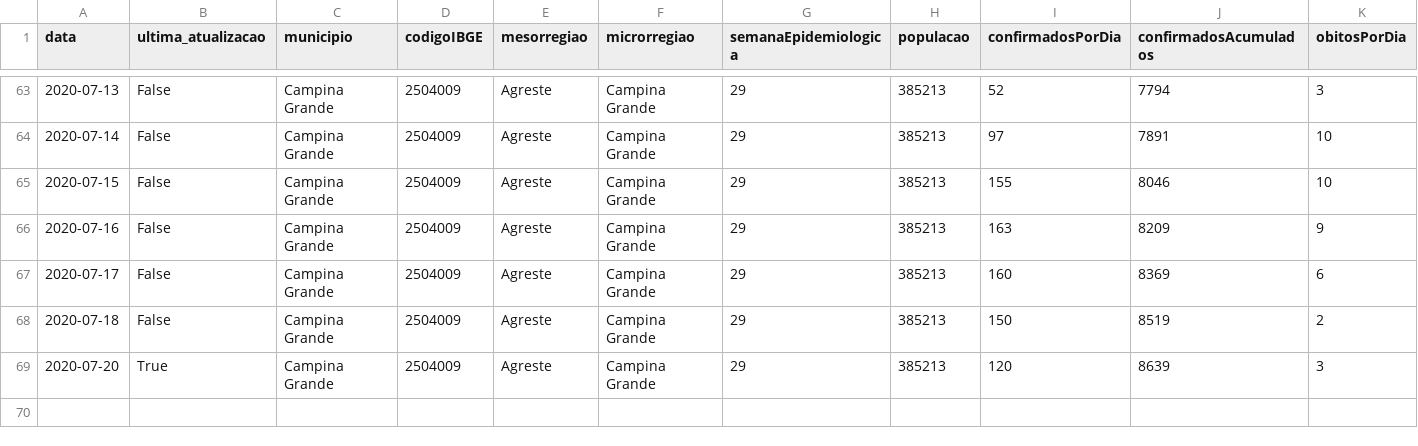
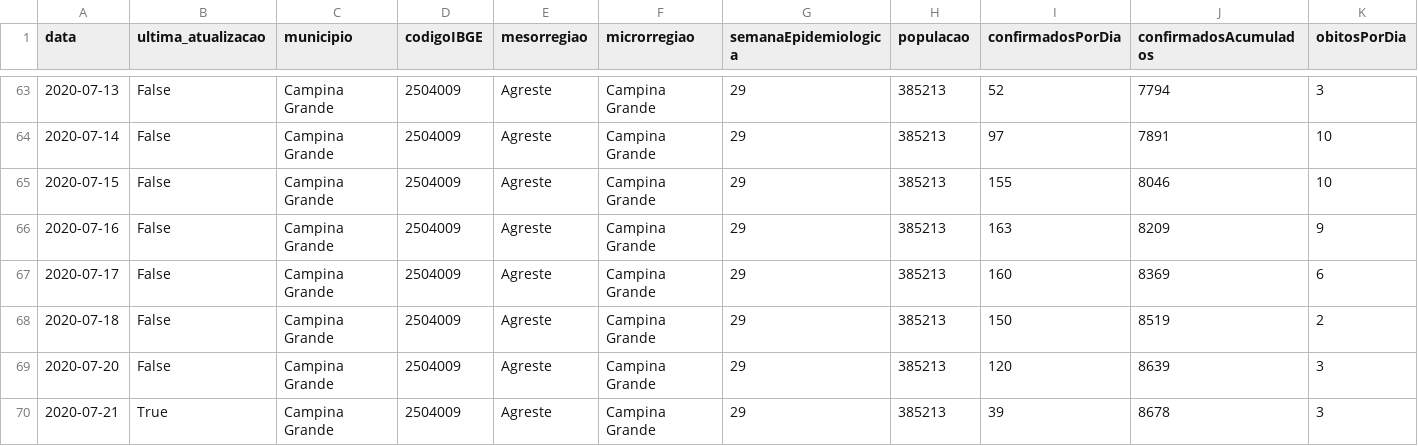
Before and after one commit to covid19pb/covid19pb.github.io, a CSV file: data/cidades/campina_grande/data/dados_diarios_cg_covid19.csv, drawn as a sheet; only a part is shown, gaps mark what is left out; rows hold the shown columns only; the diff names each change by its address in the sheet, - before the commit and + after, or states it on an @@ line.

Commit message:
Atualização dos dados - 21/07/2020 - Paraíba e Campina
Boletim da secretaria de saúde da PB
Boletim da prefeitura de Campina

Data: 21/07/2020
Horário: 18h (PB) e 22h (CG)

```diff
--- a/data/cidades/campina_grande/data/dados_diarios_cg_covid19.csv
+++ b/data/cidades/campina_grande/data/dados_diarios_cg_covid19.csv
-B69 (ultima_atualizacao): True
+B69 (ultima_atualizacao): False
+row 70: 2020-07-21 | True | Campina Grande | 2504009 | Agreste | Campina Grande | 29 | 385213 | 39 | 8678 | 3
```
Also changed, not shown: data/paraiba/dados_pb_covid19_casosPorCidade.csv, data/paraiba/dados_pb_covid19_casosPorData.csv, 13 other files.
